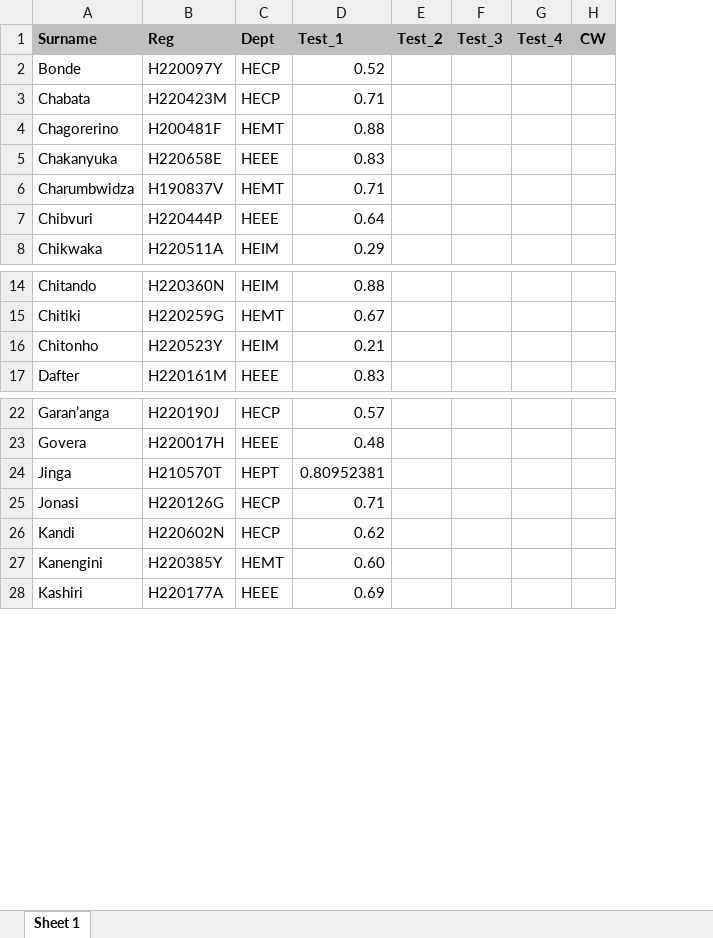
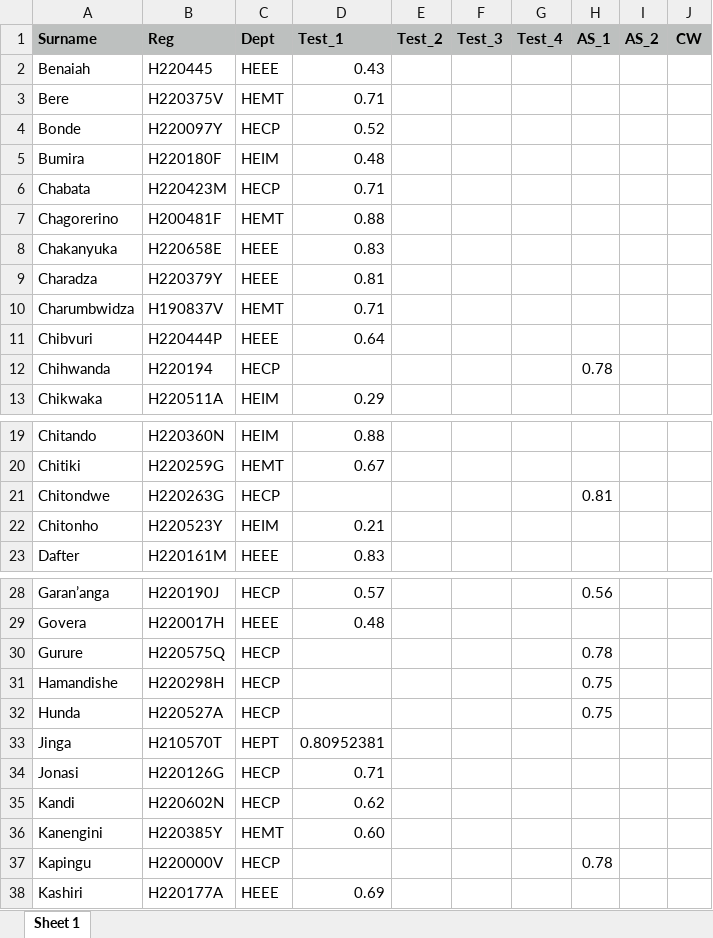
Before and after one commit to tnmutusva/course, an Excel workbook: cw12022023.xlsx, sheet Sheet 1, drawn as a sheet; only a part is shown, gaps mark what is left out; values as stored, in another font and other column widths than the file's, no borders; addresses are those after the commit; the diff covers the shown part only; the diff names each change by its address in the sheet, - before the commit and + after, or states it on an @@ line.

```diff
--- a/cw12022023.xlsx (sheet Sheet 1)
+++ b/cw12022023.xlsx (sheet Sheet 1)
+column H (AS_1), row 28: 0.56
+column I (AS_2), empty
+row 2: Benaiah | H220445 | HEEE | 0.43
+row 3: Bere | H220375V | HEMT | 0.71
+row 5: Bumira | H220180F | HEIM | 0.48
+row 9: Charadza | H220379Y | HEEE | 0.81
+row 12: Chihwanda | H220194 | HECP |  |  |  |  | 0.78
+row 21: Chitondwe | H220263G | HECP |  |  |  |  | 0.81
+row 30: Gurure | H220575Q | HECP |  |  |  |  | 0.78
+row 31: Hamandishe | H220298H | HECP |  |  |  |  | 0.75
+row 32: Hunda | H220527A | HECP |  |  |  |  | 0.75
+row 37: Kapingu | H220000V | HECP |  |  |  |  | 0.78
```
Also changed, not shown: 19 added rows and 1 removed row elsewhere in this sheet.
